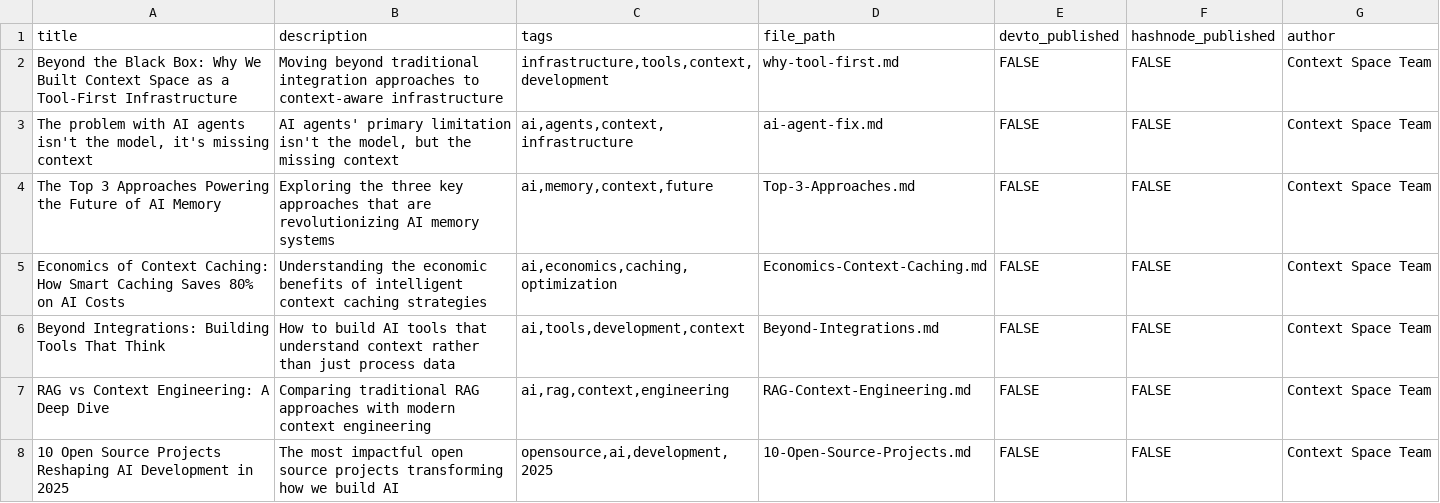
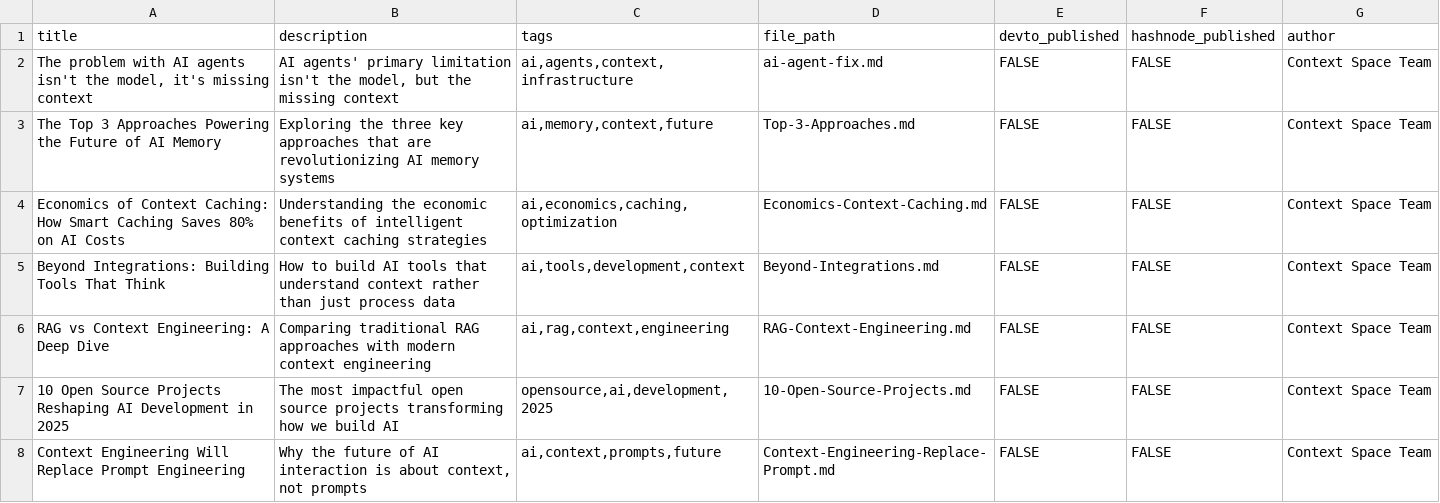
Before and after one commit to zhangxin15435/article-auto-publisher, a CSV file: articles/ready-to-publish.csv, drawn as a sheet; only a part is shown; the shorter side is filled out with more unchanged rows; the diff names each change by its address in the sheet, - before the commit and + after, or states it on an @@ line.

```diff
--- a/articles/ready-to-publish.csv
+++ b/articles/ready-to-publish.csv
-row 2: Beyond the Black Box: Why We Built Context Space as a Tool-First Infrastructure | Moving beyond traditional integration approaches to context-aware infrastructure | infrastructure,tools,context,development | why-tool-first.md | FALSE | FALSE | Context Space Team
```
